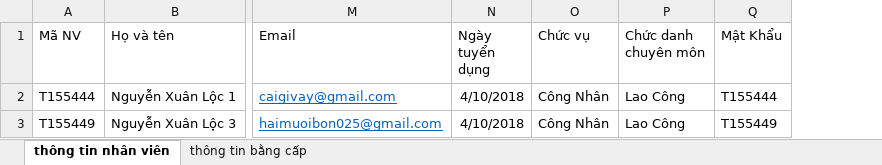
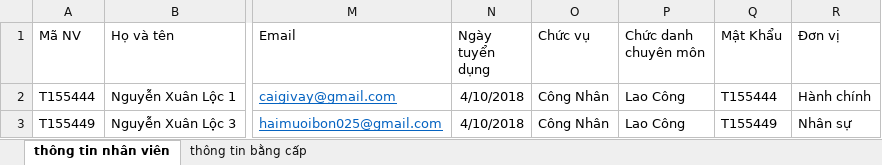
Before and after one commit to locnguyen1842/PortalVLU, an Excel workbook: public/template-personalinformation.xlsx, sheet thông tin nhân viên, drawn as a sheet; only a part is shown, gaps mark what is left out; values as stored, in another font and other column widths than the file's, no borders; the diff names each change by its address in the sheet, - before the commit and + after, or states it on an @@ line.

```diff
--- a/public/template-personalinformation.xlsx (sheet thông tin nhân viên)
+++ b/public/template-personalinformation.xlsx (sheet thông tin nhân viên)
+column R (Đơn vị), rows 2-3: Hành chính | Nhân sự
```
Also changed, not shown: sheet thông tin bằng cấp, 25 other files.
